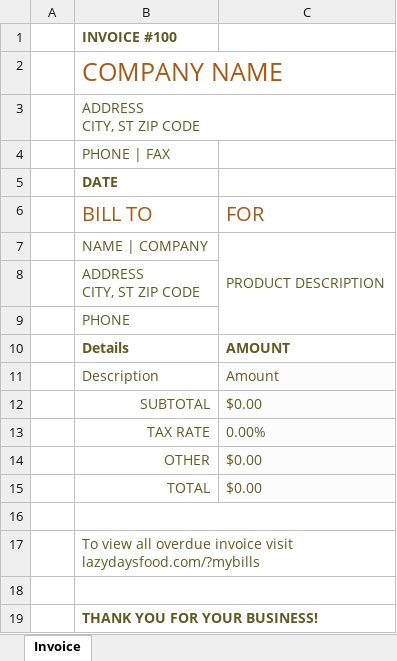
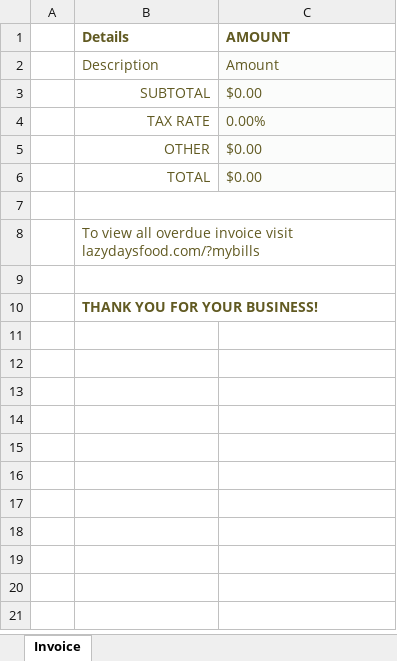
Before and after one commit to mkheyami0048i/excel, an Excel workbook: Invoice.xlsx, sheet Invoice, drawn as a sheet; values as stored, in another font and other column widths than the file's, no borders; table styles not drawn; ↵ is a line break in a cell; the diff names each change by its address in the sheet, - before the commit and + after, or states it on an @@ line.

Commit message:
Add files via upload

```diff
--- a/Invoice.xlsx (sheet Invoice)
+++ b/Invoice.xlsx (sheet Invoice)
-row 1:  | INVOICE #100
-row 2:  | COMPANY NAME
-row 3:  | ADDRESS ↵ CITY, ST ZIP CODE
-row 4:  | PHONE | FAX
-row 5:  | DATE
-row 6:  | BILL TO | FOR
-row 7:  | NAME | COMPANY | PRODUCT DESCRIPTION
-row 8:  | ADDRESS ↵ CITY, ST ZIP CODE
-row 9:  | PHONE
```
